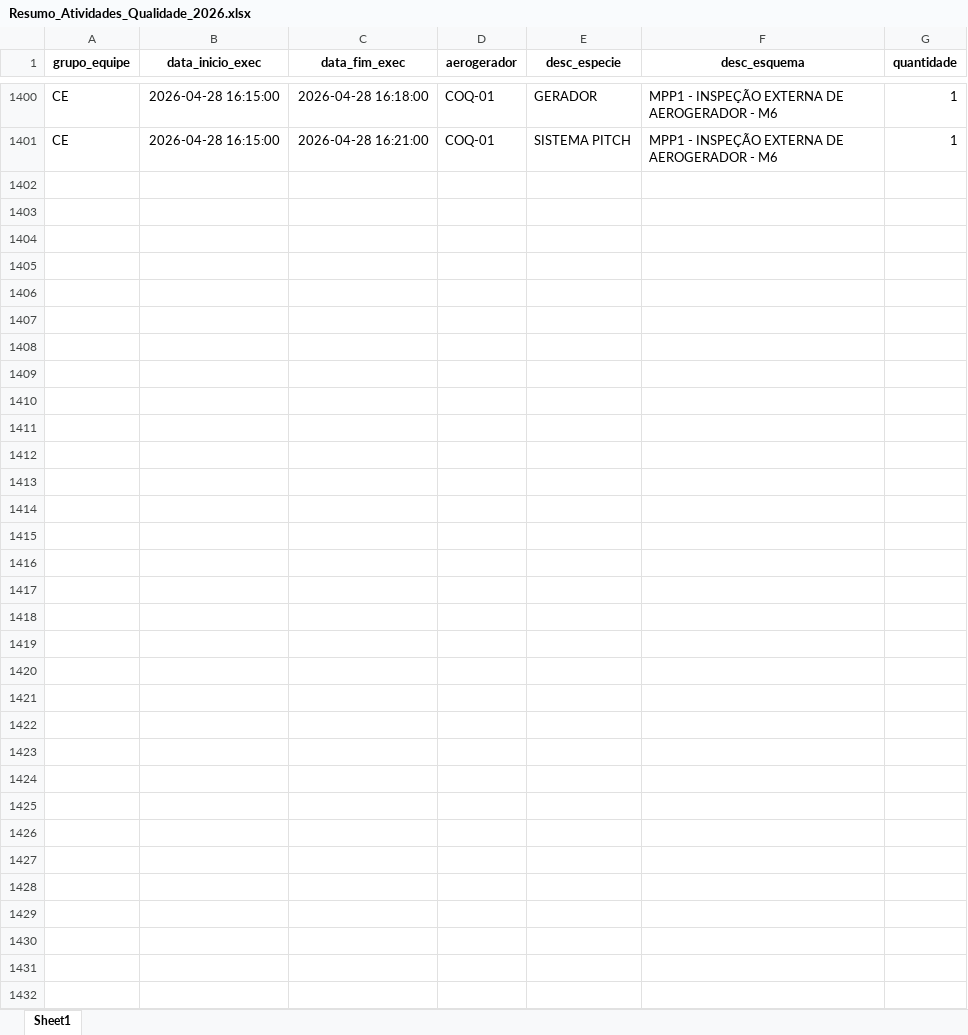
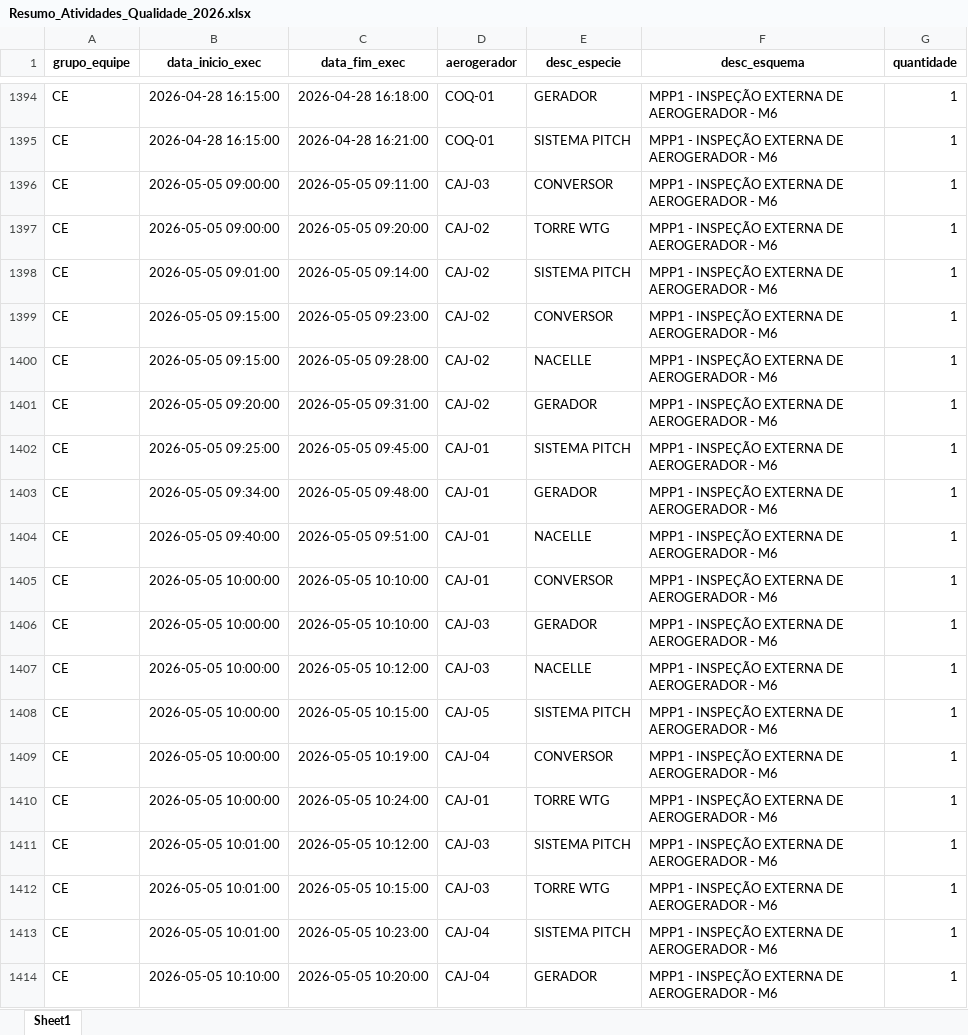
Before and after one commit to robson-energimp/KPI, an Excel workbook: Resumo_Atividades_Qualidade_2026.xlsx, sheet Sheet1, drawn as a sheet; only a part is shown, gaps mark what is left out; values as stored, in another font and other column widths than the file's, no borders; the diff covers the shown part only; the diff names each change by its address in the sheet, - before the commit and + after, or states it on an @@ line.

Commit message:
Automated data refresh 11/05/2026 13:56

```diff
--- a/Resumo_Atividades_Qualidade_2026.xlsx (sheet Sheet1)
+++ b/Resumo_Atividades_Qualidade_2026.xlsx (sheet Sheet1)
+row 1396: CE | 2026-05-05 09:00:00 | 2026-05-05 09:11:00 | CAJ-03 | CONVERSOR | MPP1 - INSPEÇÃO EXTERNA DE AEROGERADOR - M6 | 1
+row 1397: CE | 2026-05-05 09:00:00 | 2026-05-05 09:20:00 | CAJ-02 | TORRE WTG | MPP1 - INSPEÇÃO EXTERNA DE AEROGERADOR - M6 | 1
+row 1398: CE | 2026-05-05 09:01:00 | 2026-05-05 09:14:00 | CAJ-02 | SISTEMA PITCH | MPP1 - INSPEÇÃO EXTERNA DE AEROGERADOR - M6 | 1
+row 1399: CE | 2026-05-05 09:15:00 | 2026-05-05 09:23:00 | CAJ-02 | CONVERSOR | MPP1 - INSPEÇÃO EXTERNA DE AEROGERADOR - M6 | 1
+row 1400: CE | 2026-05-05 09:15:00 | 2026-05-05 09:28:00 | CAJ-02 | NACELLE | MPP1 - INSPEÇÃO EXTERNA DE AEROGERADOR - M6 | 1
+row 1401: CE | 2026-05-05 09:20:00 | 2026-05-05 09:31:00 | CAJ-02 | GERADOR | MPP1 - INSPEÇÃO EXTERNA DE AEROGERADOR - M6 | 1
+row 1402: CE | 2026-05-05 09:25:00 | 2026-05-05 09:45:00 | CAJ-01 | SISTEMA PITCH | MPP1 - INSPEÇÃO EXTERNA DE AEROGERADOR - M6 | 1
+row 1403: CE | 2026-05-05 09:34:00 | 2026-05-05 09:48:00 | CAJ-01 | GERADOR | MPP1 - INSPEÇÃO EXTERNA DE AEROGERADOR - M6 | 1
+row 1404: CE | 2026-05-05 09:40:00 | 2026-05-05 09:51:00 | CAJ-01 | NACELLE | MPP1 - INSPEÇÃO EXTERNA DE AEROGERADOR - M6 | 1
+row 1405: CE | 2026-05-05 10:00:00 | 2026-05-05 10:10:00 | CAJ-01 | CONVERSOR | MPP1 - INSPEÇÃO EXTERNA DE AEROGERADOR - M6 | 1
+row 1406: CE | 2026-05-05 10:00:00 | 2026-05-05 10:10:00 | CAJ-03 | GERADOR | MPP1 - INSPEÇÃO EXTERNA DE AEROGERADOR - M6 | 1
+row 1407: CE | 2026-05-05 10:00:00 | 2026-05-05 10:12:00 | CAJ-03 | NACELLE | MPP1 - INSPEÇÃO EXTERNA DE AEROGERADOR - M6 | 1
+row 1408: CE | 2026-05-05 10:00:00 | 2026-05-05 10:15:00 | CAJ-05 | SISTEMA PITCH | MPP1 - INSPEÇÃO EXTERNA DE AEROGERADOR - M6 | 1
+row 1409: CE | 2026-05-05 10:00:00 | 2026-05-05 10:19:00 | CAJ-04 | CONVERSOR | MPP1 - INSPEÇÃO EXTERNA DE AEROGERADOR - M6 | 1
+row 1410: CE | 2026-05-05 10:00:00 | 2026-05-05 10:24:00 | CAJ-01 | TORRE WTG | MPP1 - INSPEÇÃO EXTERNA DE AEROGERADOR - M6 | 1
+row 1411: CE | 2026-05-05 10:01:00 | 2026-05-05 10:12:00 | CAJ-03 | SISTEMA PITCH | MPP1 - INSPEÇÃO EXTERNA DE AEROGERADOR - M6 | 1
+row 1412: CE | 2026-05-05 10:01:00 | 2026-05-05 10:15:00 | CAJ-03 | TORRE WTG | MPP1 - INSPEÇÃO EXTERNA DE AEROGERADOR - M6 | 1
+row 1413: CE | 2026-05-05 10:01:00 | 2026-05-05 10:23:00 | CAJ-04 | SISTEMA PITCH | MPP1 - INSPEÇÃO EXTERNA DE AEROGERADOR - M6 | 1
+row 1414: CE | 2026-05-05 10:10:00 | 2026-05-05 10:20:00 | CAJ-04 | GERADOR | MPP1 - INSPEÇÃO EXTERNA DE AEROGERADOR - M6 | 1
```
Also changed, not shown: 96 added rows and 13 removed rows elsewhere in this sheet.
